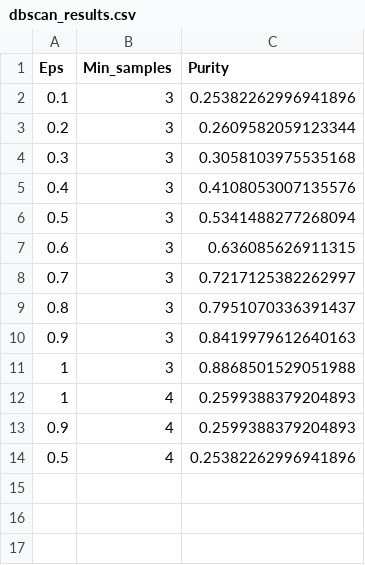
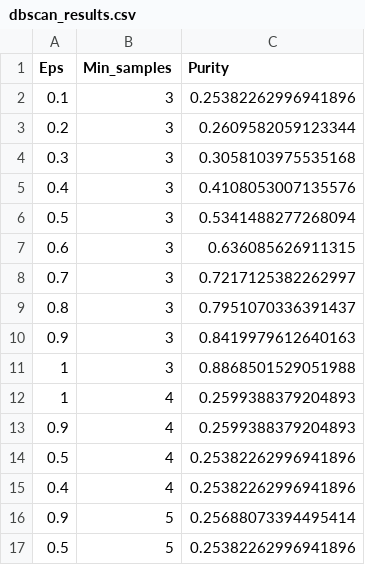
Before and after one commit to edirvidal4455/IAProject2, a CSV file: dbscan_results.csv, drawn as a sheet; the diff names each change by its address in the sheet, - before the commit and + after, or states it on an @@ line.

Commit message:
Update dbscan_results.csv

```diff
--- a/dbscan_results.csv
+++ b/dbscan_results.csv
+row 15: 0.4 | 4 | 0.25382262996941896
+row 16: 0.9 | 5 | 0.25688073394495414
+row 17: 0.5 | 5 | 0.25382262996941896
```
